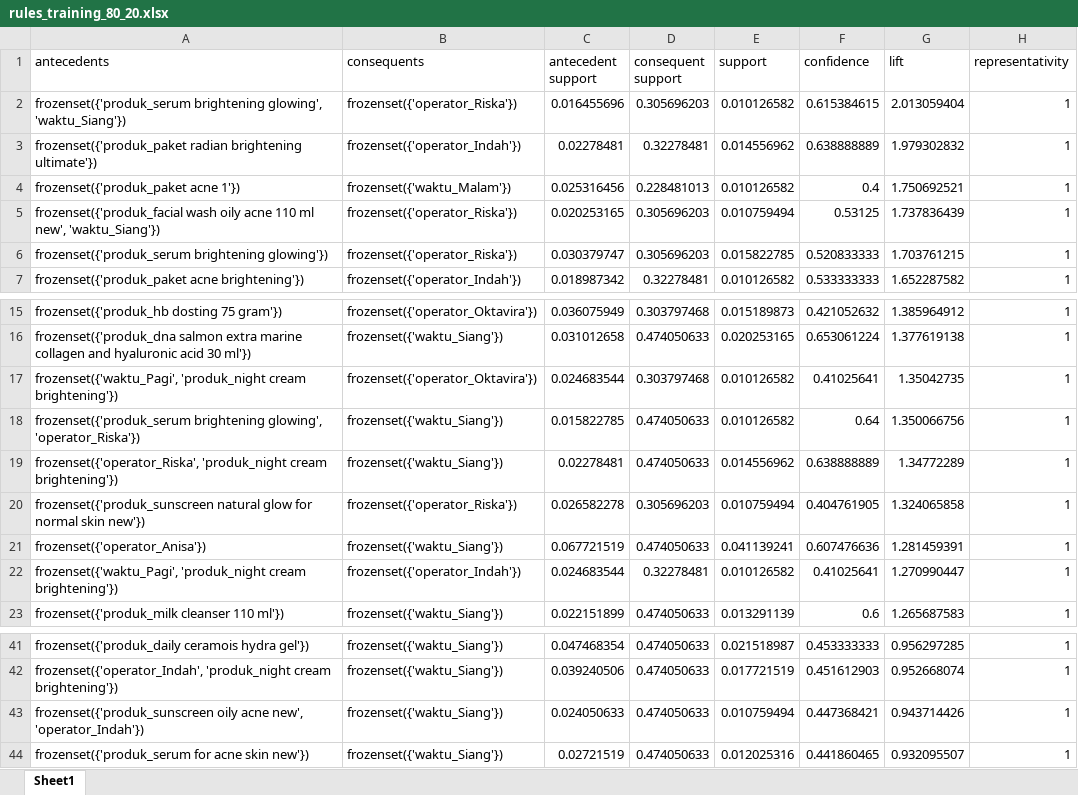
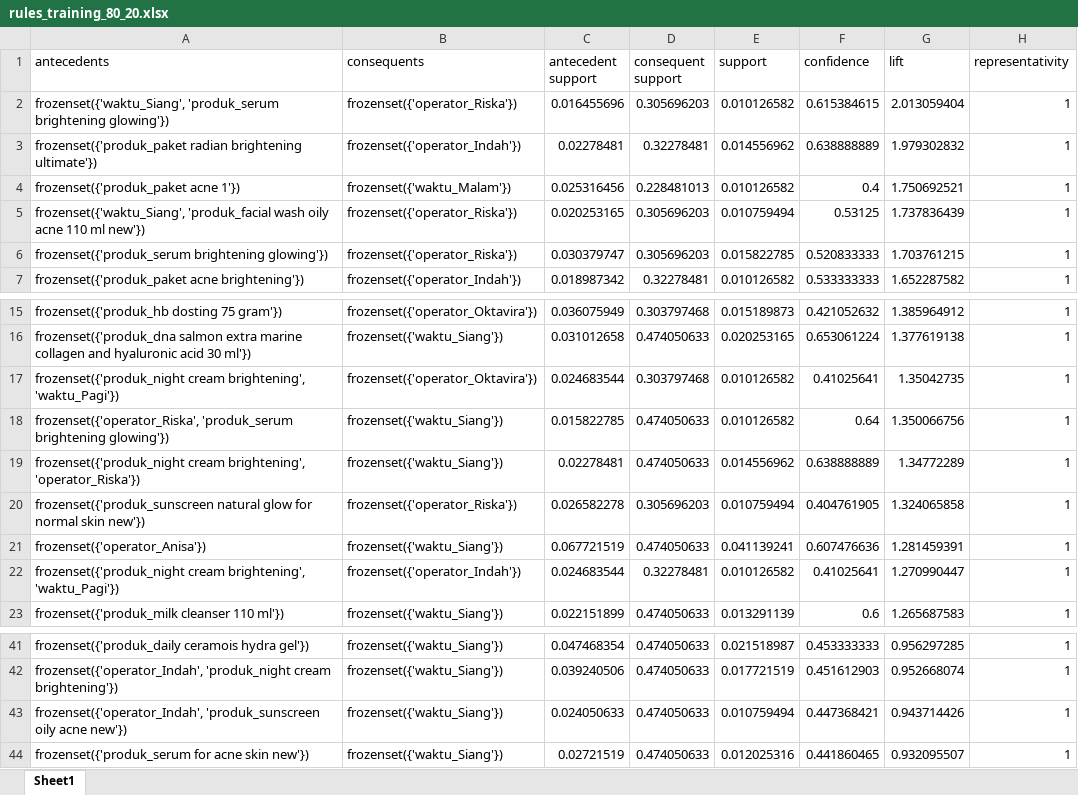
Before and after one commit to laiqahnm/Analisis-Asosiasi-FP-Growth-Data-Penjualan, an Excel workbook: output/training_result_databaru/rules_training_80_20.xlsx, sheet Sheet1, drawn as a sheet; only a part is shown, gaps mark what is left out; values as stored, in another font and other column widths than the file's, no borders; the diff names each change by its address in the sheet, - before the commit and + after, or states it on an @@ line.

```diff
--- a/output/training_result_databaru/rules_training_80_20.xlsx (sheet Sheet1)
+++ b/output/training_result_databaru/rules_training_80_20.xlsx (sheet Sheet1)
-A2 (antecedents): frozenset({'produk_serum brightening glowing', 'waktu_Siang'})
+A2 (antecedents): frozenset({'waktu_Siang', 'produk_serum brightening glowing'})
-A5 (antecedents): frozenset({'produk_facial wash oily acne 110 ml new', 'waktu_Siang'})
+A5 (antecedents): frozenset({'waktu_Siang', 'produk_facial wash oily acne 110 ml new'})
-A17 (antecedents): frozenset({'waktu_Pagi', 'produk_night cream brightening'})
+A17 (antecedents): frozenset({'produk_night cream brightening', 'waktu_Pagi'})
-A18 (antecedents): frozenset({'produk_serum brightening glowing', 'operator_Riska'})
+A18 (antecedents): frozenset({'operator_Riska', 'produk_serum brightening glowing'})
-A19 (antecedents): frozenset({'operator_Riska', 'produk_night cream brightening'})
+A19 (antecedents): frozenset({'produk_night cream brightening', 'operator_Riska'})
-A22 (antecedents): frozenset({'waktu_Pagi', 'produk_night cream brightening'})
+A22 (antecedents): frozenset({'produk_night cream brightening', 'waktu_Pagi'})
-A43 (antecedents): frozenset({'produk_sunscreen oily acne new', 'operator_Indah'})
+A43 (antecedents): frozenset({'operator_Indah', 'produk_sunscreen oily acne new'})
```
Also changed, not shown: output/dataset_bersih_baru.xlsx, output/training_result_databaru/frequent_itemsets_80_20.xlsx, 24 other files.
